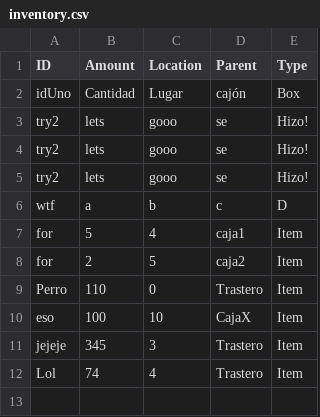
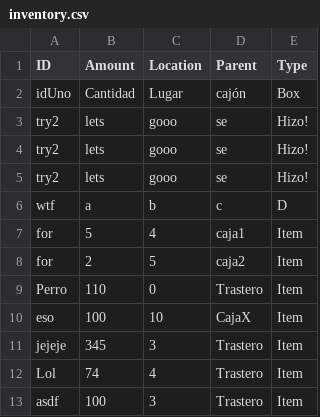
Before and after one commit to NadalBQ/inventory_management_app, a CSV file: static/csvs/inventory.csv, drawn as a sheet.

Commit message:
Updating CSV content

```diff
--- a/static/csvs/inventory.csv
+++ b/static/csvs/inventory.csv
@@ -12 +12,2 @@ jejeje,345,3,Trastero,Item
 Lol,74,4,Trastero,Item
+asdf,100,3,Trastero,Item
```
